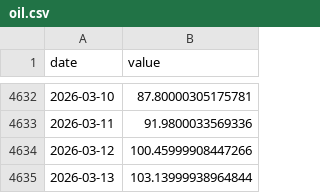
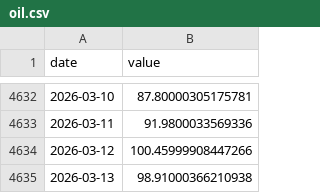
Before and after one commit to kayaozgur/macro-dashboard, a CSV file: data/oil.csv, drawn as a sheet; only a part is shown, gaps mark what is left out.

```diff
--- a/data/oil.csv
+++ b/data/oil.csv
@@ -4634,2 +4634,2 @@ date,value
 2026-03-12,100.45999908447266
-2026-03-13,103.13999938964844
+2026-03-13,98.91000366210938
```
Also changed, not shown: data/dxy.csv, data/usdtry.csv.
